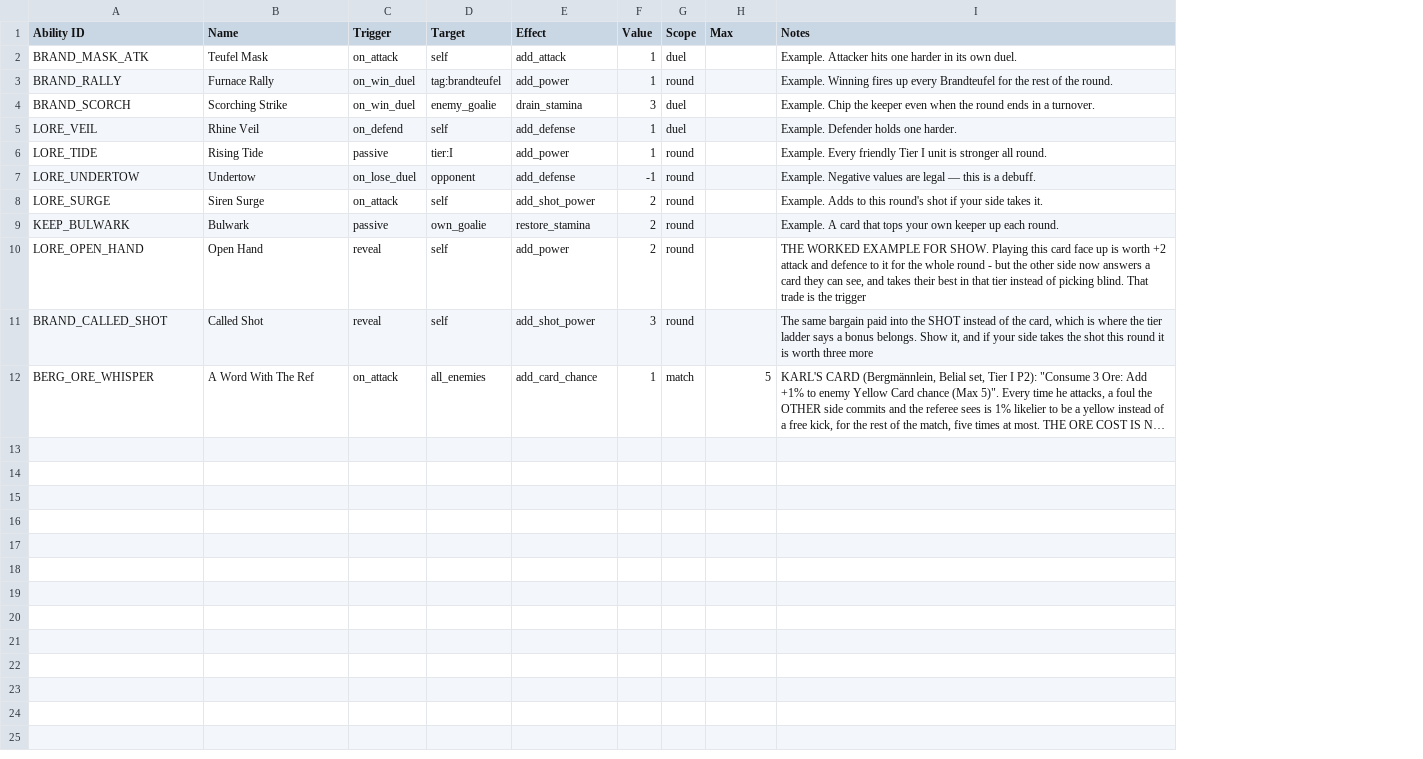
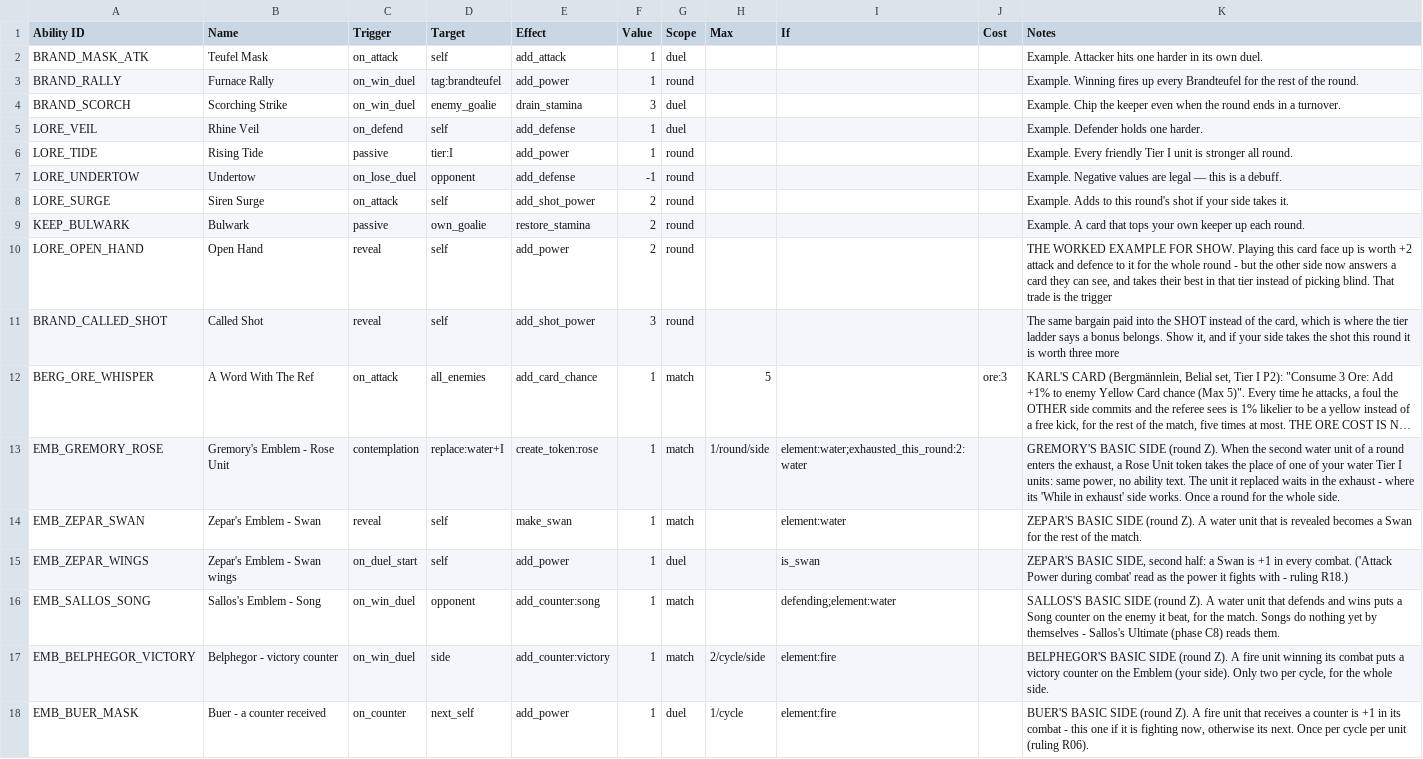
Before and after one commit to SchwartzAnthony/project_sb, a CSV file: data/Abilities.csv, drawn as a sheet; long unchanged cells end in …; the diff names each change by its address in the sheet, - before the commit and + after, or states it on an @@ line.

```diff
--- a/data/Abilities.csv
+++ b/data/Abilities.csv
+column I (If), empty
+column J (Cost), row 12: ore:3
+row 13: EMB_GREMORY_ROSE | Gremory's Emblem - Rose Unit | contemplation | replace:water+I | create_token:rose | 1 | match | 1/round/side | element:water;exhausted_this_round:2:water |  | GREMORY'S BASIC SIDE (round Z). When the second water unit of a round enters the exhaust, a Rose Unit token takes the place of one of your water Tier I units: same power, no ability text. The unit it replaced waits in the exhaust - where its 'While in exhaust' side works. Once a round for the whole side.
+row 14: EMB_ZEPAR_SWAN | Zepar's Emblem - Swan | reveal | self | make_swan | 1 | match |  | element:water |  | ZEPAR'S BASIC SIDE (round Z). A water unit that is revealed becomes a Swan for the rest of the match.
+row 15: EMB_ZEPAR_WINGS | Zepar's Emblem - Swan wings | on_duel_start | self | add_power | 1 | duel |  | is_swan |  | ZEPAR'S BASIC SIDE, second half: a Swan is +1 in every combat. ('Attack Power during combat' read as the power it fights with - ruling R18.)
+row 16: EMB_SALLOS_SONG | Sallos's Emblem - Song | on_win_duel | opponent | add_counter:song | 1 | match |  | defending;element:water |  | SALLOS'S BASIC SIDE (round Z). A water unit that defends and wins puts a Song counter on the enemy it beat, for the match. Songs do nothing yet by themselves - Sallos's Ultimate (phase C8) reads them.
+row 17: EMB_BELPHEGOR_VICTORY | Belphegor - victory counter | on_win_duel | side | add_counter:victory | 1 | match | 2/cycle/side | element:fire |  | BELPHEGOR'S BASIC SIDE (round Z). A fire unit winning its combat puts a victory counter on the Emblem (your side). Only two per cycle, for the whole side.
+row 18: EMB_BUER_MASK | Buer - a counter received | on_counter | next_self | add_power | 1 | duel | 1/cycle | element:fire |  | BUER'S BASIC SIDE (round Z). A fire unit that receives a counter is +1 in its combat - this one if it is fighting now, otherwise its next. Once per cycle per unit (ruling R06).
```
Also changed, not shown: data/AbilityAudit.csv, data/AbilityTriggers.csv, 47 other files.
